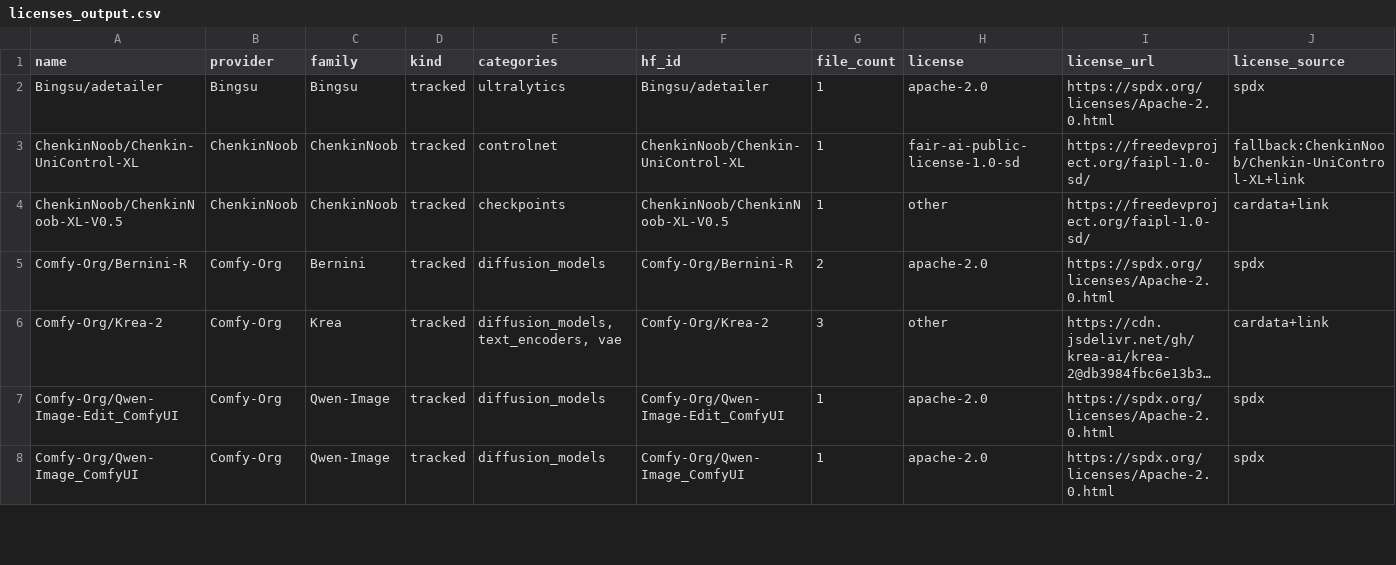
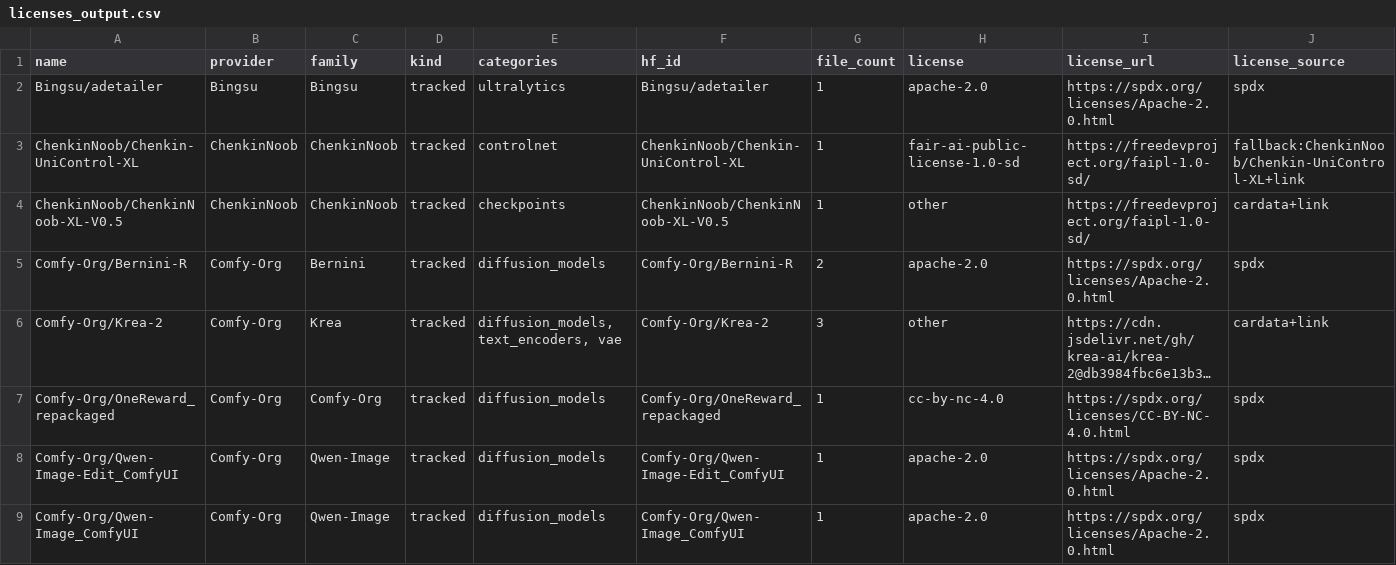
Before and after one commit to BradPita/Zaokaa-License-Database, a CSV file: data/licenses_output.csv, drawn as a sheet; only a part is shown; long unchanged cells end in …; rows hold the shown columns only; the diff covers the shown part only; the diff names each change by its address in the sheet, - before the commit and + after, or states it on an @@ line.

Commit message:
Add 3 missing production models (flux1-fill-OneReward, Wan2.2-I2V GGUF, SCAIL fp8_scaled) via extra_models.json; merge extra_models in build_lookup
- data/extra_models.json: ad-hoc registration for distribution-repo models
  (flux1-fill-dev-OneReward -> Comfy-Org/OneReward_repackaged cc-by-nc-4.0,
   Wan2.2-I2V-A14B-HighNoise-Q4_K_M -> QuantStack/Wan2.2-I2V-A14B-GGUF apache-2.0,
   wan2.1_14B_SCAIL_2_fp8_scaled -> Comfy-Org/SCAIL-2 mit)
- scripts/build_lookup.py: also merge data/extra_models.json (manifest wins,
  dedupe by filename); _sources reflects it when present
- regenerated licenses_output.* / model_license_map.json (159 files) / README / docs

```diff
--- a/data/licenses_output.csv
+++ b/data/licenses_output.csv
+row 7: Comfy-Org/OneReward_repackaged | Comfy-Org | Comfy-Org | tracked | diffusion_models | Comfy-Org/OneReward_repackaged | 1 | cc-by-nc-4.0 | https://spdx.org/licenses/CC-BY-NC-4.0.html | spdx
```
Also changed, not shown: 1 added row and 4 edited cells elsewhere in this file, 6 other files.
